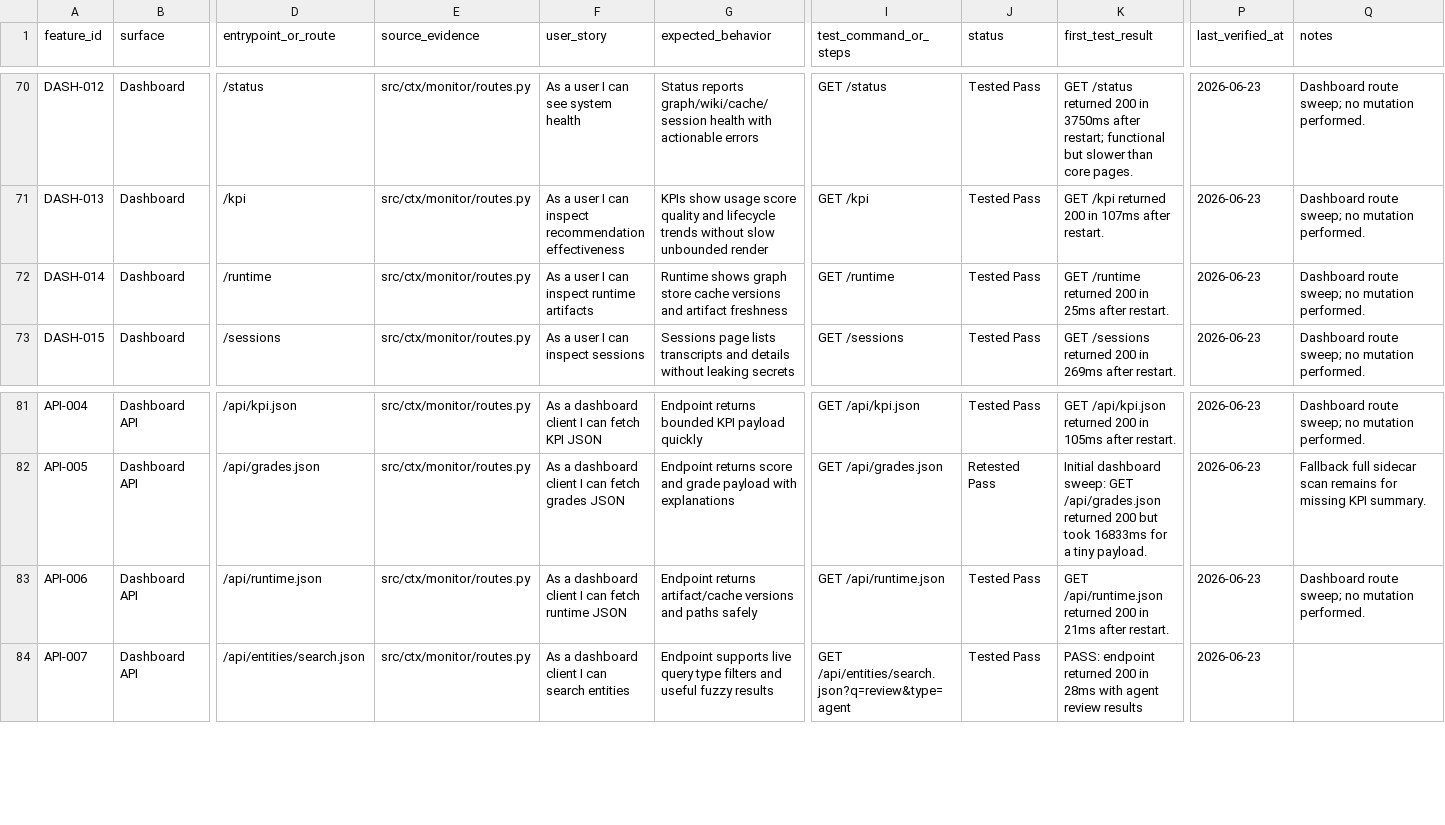
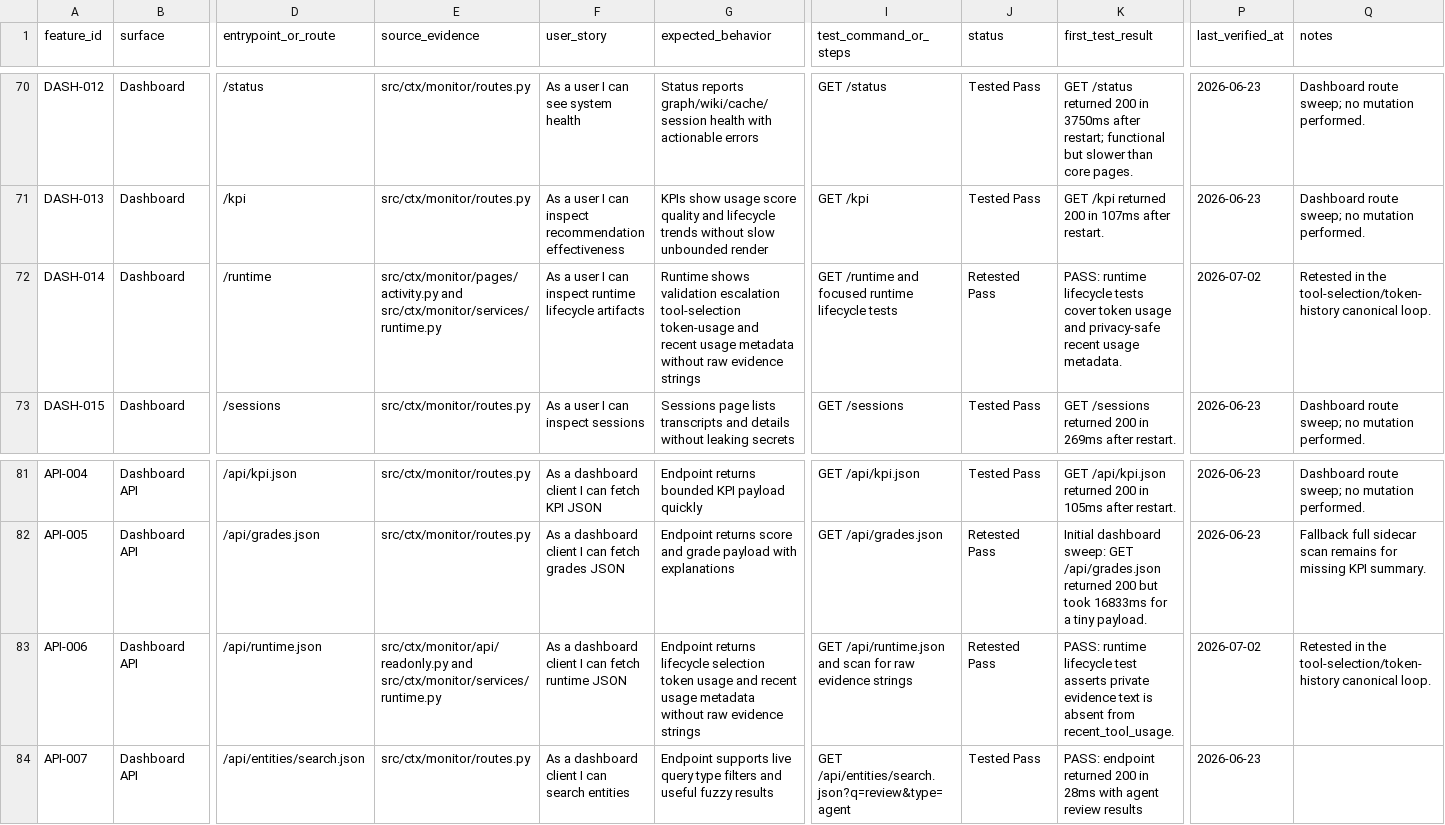
Before and after one commit to primogen/ctx, a CSV file: docs/qa/feature-user-story-status.csv, drawn as a sheet; only a part is shown, gaps mark what is left out; the diff names each change by its address in the sheet, - before the commit and + after, or states it on an @@ line.

```diff
--- a/docs/qa/feature-user-story-status.csv
+++ b/docs/qa/feature-user-story-status.csv
-E72 (source_evidence): src/ctx/monitor/routes.py
+E72 (source_evidence): src/ctx/monitor/pages/activity.py and src/ctx/monitor/services/runtime.py
-F72 (user_story): …inspect runtime artifacts
+F72 (user_story): …inspect runtime lifecycle artifacts
-G72 (expected_behavior): Runtime shows graph store cache versions and artifact freshness
+G72 (expected_behavior): Runtime shows validation escalation tool-selection token-usage and recent usage metadata without raw evidence strings
-I72 (test_command_or_steps): GET /runtime
+I72 (test_command_or_steps): GET /runtime and focused runtime lifecycle tests
-J72 (status): Tested Pass
+J72 (status): Retested Pass
-K72 (first_test_result): GET /runtime returned 200 in 25ms after restart.
+K72 (first_test_result): PASS: runtime lifecycle tests cover token usage and privacy-safe recent usage metadata.
-P72 (last_verified_at): 2026-06-23
+P72 (last_verified_at): 2026-07-02
-Q72 (notes): Dashboard route sweep; no mutation performed.
+Q72 (notes): Retested in the tool-selection/token-history canonical loop.
-E83 (source_evidence): src/ctx/monitor/routes.py
+E83 (source_evidence): src/ctx/monitor/api/readonly.py and src/ctx/monitor/services/runtime.py
-G83 (expected_behavior): Endpoint returns artifact/cache versions and paths safely
+G83 (expected_behavior): Endpoint returns lifecycle selection token usage and recent usage metadata without raw evidence strings
-I83 (test_command_or_steps): GET /api/runtime.json
+I83 (test_command_or_steps): GET /api/runtime.json and scan for raw evidence strings
-J83 (status): Tested Pass
+J83 (status): Retested Pass
-K83 (first_test_result): GET /api/runtime.json returned 200 in 21ms after restart.
+K83 (first_test_result): PASS: runtime lifecycle test asserts private evidence text is absent from recent_tool_usage.
-P83 (last_verified_at): 2026-06-23
+P83 (last_verified_at): 2026-07-02
-Q83 (notes): Dashboard route sweep; no mutation performed.
+Q83 (notes): Retested in the tool-selection/token-history canonical loop.
```
Also changed, not shown: docs/qa/dashboard-user-story-status.csv, qa/feature_status.csv, 2 other files.
